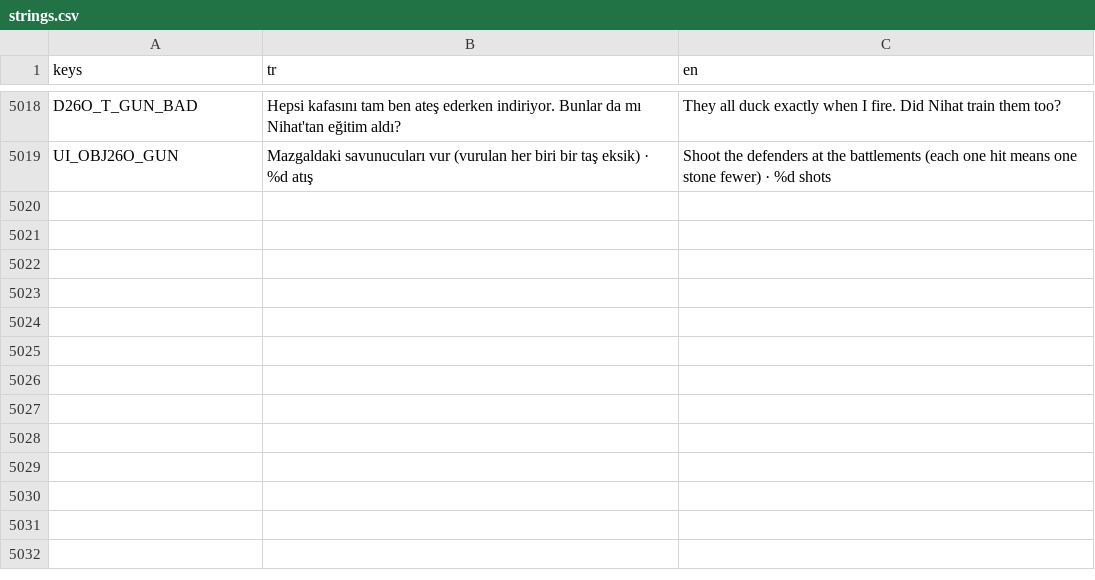
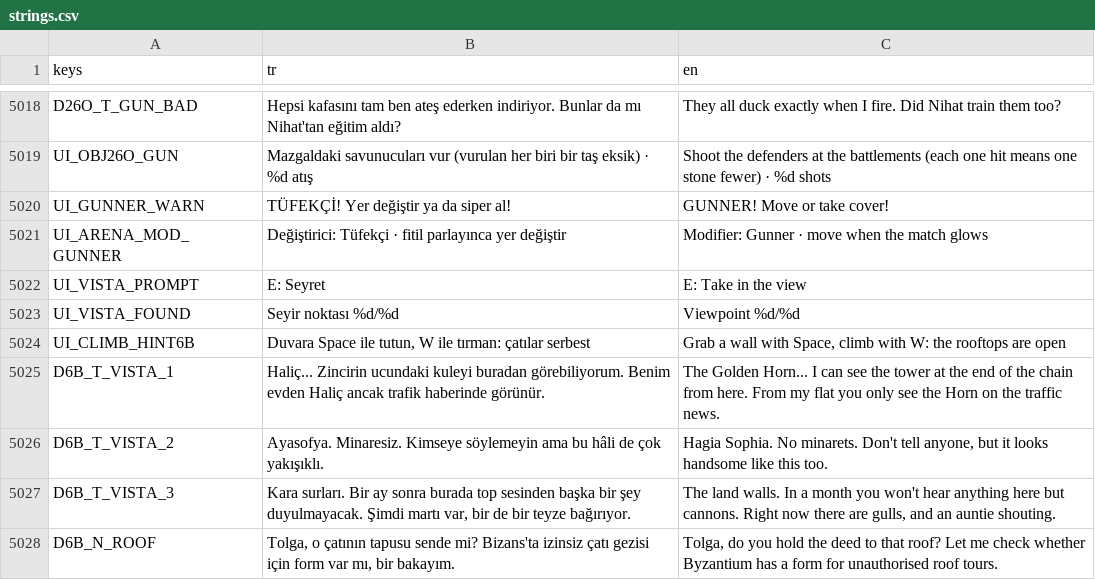
Before and after one commit to TradersEntertainment/nothistorygame, a CSV file: i18n/strings.csv, drawn as a sheet; only a part is shown, gaps mark what is left out; the diff names each change by its address in the sheet, - before the commit and + after, or states it on an @@ line.

```diff
--- a/i18n/strings.csv
+++ b/i18n/strings.csv
+row 5020: UI_GUNNER_WARN | TÜFEKÇİ! Yer değiştir ya da siper al! | GUNNER! Move or take cover!
+row 5021: UI_ARENA_MOD_GUNNER | Değiştirici: Tüfekçi · fitil parlayınca yer değiştir | Modifier: Gunner · move when the match glows
+row 5022: UI_VISTA_PROMPT | E: Seyret | E: Take in the view
+row 5023: UI_VISTA_FOUND | Seyir noktası %d/%d | Viewpoint %d/%d
+row 5024: UI_CLIMB_HINT6B | Duvara Space ile tutun, W ile tırman: çatılar serbest | Grab a wall with Space, climb with W: the rooftops are open
+row 5025: D6B_T_VISTA_1 | Haliç... Zincirin ucundaki kuleyi buradan görebiliyorum. Benim evden Haliç ancak trafik haberinde görünür. | The Golden Horn... I can see the tower at the end of the chain from here. From my flat you only see the Horn on the traffic news.
+row 5026: D6B_T_VISTA_2 | Ayasofya. Minaresiz. Kimseye söylemeyin ama bu hâli de çok yakışıklı. | Hagia Sophia. No minarets. Don't tell anyone, but it looks handsome like this too.
+row 5027: D6B_T_VISTA_3 | Kara surları. Bir ay sonra burada top sesinden başka bir şey duyulmayacak. Şimdi martı var, bir de bir teyze bağırıyor. | The land walls. In a month you won't hear anything here but cannons. Right now there are gulls, and an auntie shouting.
+row 5028: D6B_N_ROOF | Tolga, o çatının tapusu sende mi? Bizans'ta izinsiz çatı gezisi için form var mı, bir bakayım. | Tolga, do you hold the deed to that roof? Let me check whether Byzantium has a form for unauthorised roof tours.
```
Also changed, not shown: 15 other files.
